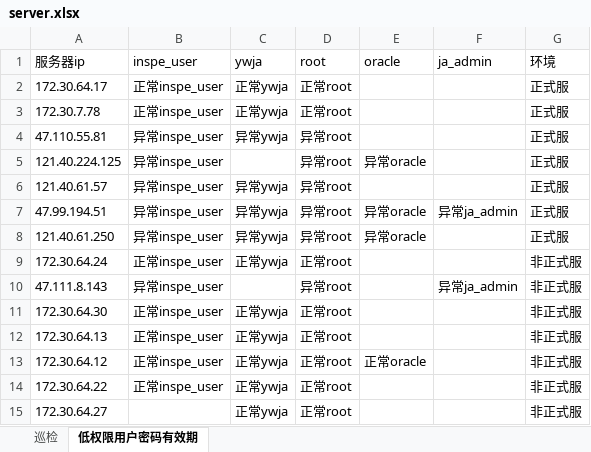
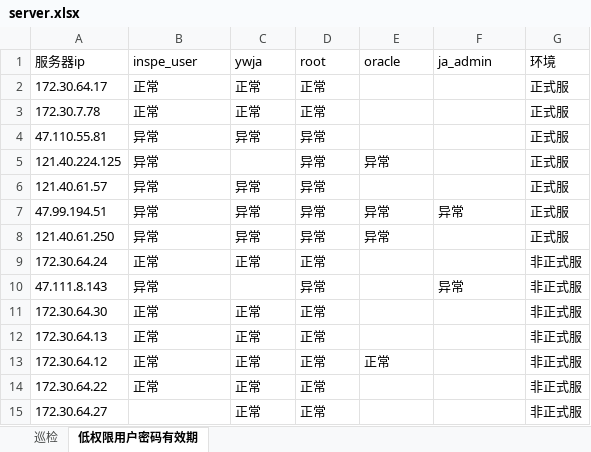
Before and after one commit to CatsAndMice/auto_check, an Excel workbook: server.xlsx, sheet 低权限用户密码有效期, drawn as a sheet; values as stored, in another font and other column widths than the file's, no borders; the diff names each change by its address in the sheet, - before the commit and + after, or states it on an @@ line.

```diff
--- a/server.xlsx (sheet 低权限用户密码有效期)
+++ b/server.xlsx (sheet 低权限用户密码有效期)
-B2:B3 (inspe_user): 正常inspe_user
+B2:B3 (inspe_user): 正常
-C2:C3 (ywja): 正常ywja
+C2:C3 (ywja): 正常
-D2:D3 (root): 正常root
+D2:D3 (root): 正常
-B4:B8 (inspe_user): 异常inspe_user
+B4:B8 (inspe_user): 异常
-C4 (ywja): 异常ywja
+C4 (ywja): 异常
-D4:D8 (root): 异常root
+D4:D8 (root): 异常
-E5 (oracle): 异常oracle
+E5 (oracle): 异常
-C6:C8 (ywja): 异常ywja
+C6:C8 (ywja): 异常
-E7:E8 (oracle): 异常oracle
+E7:E8 (oracle): 异常
-F7 (ja_admin): 异常ja_admin
+F7 (ja_admin): 异常
-B9 (inspe_user): 正常inspe_user
+B9 (inspe_user): 正常
-C9 (ywja): 正常ywja
+C9 (ywja): 正常
-D9 (root): 正常root
+D9 (root): 正常
-B10 (inspe_user): 异常inspe_user
+B10 (inspe_user): 异常
-D10 (root): 异常root
+D10 (root): 异常
-F10 (ja_admin): 异常ja_admin
+F10 (ja_admin): 异常
-B11:B14 (inspe_user): 正常inspe_user
+B11:B14 (inspe_user): 正常
-C11:C15 (ywja): 正常ywja
+C11:C15 (ywja): 正常
-D11:D15 (root): 正常root
+D11:D15 (root): 正常
-E13 (oracle): 正常oracle
+E13 (oracle): 正常
```
Also changed, not shown: sheet 巡检, 2 other files.
